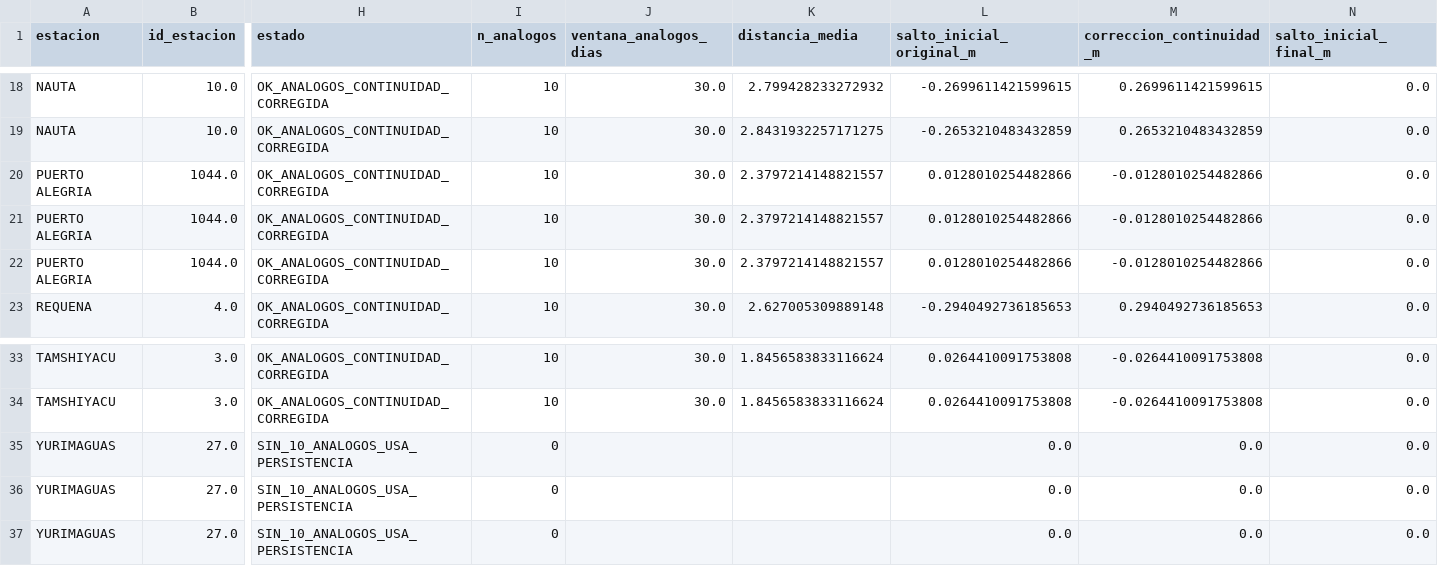
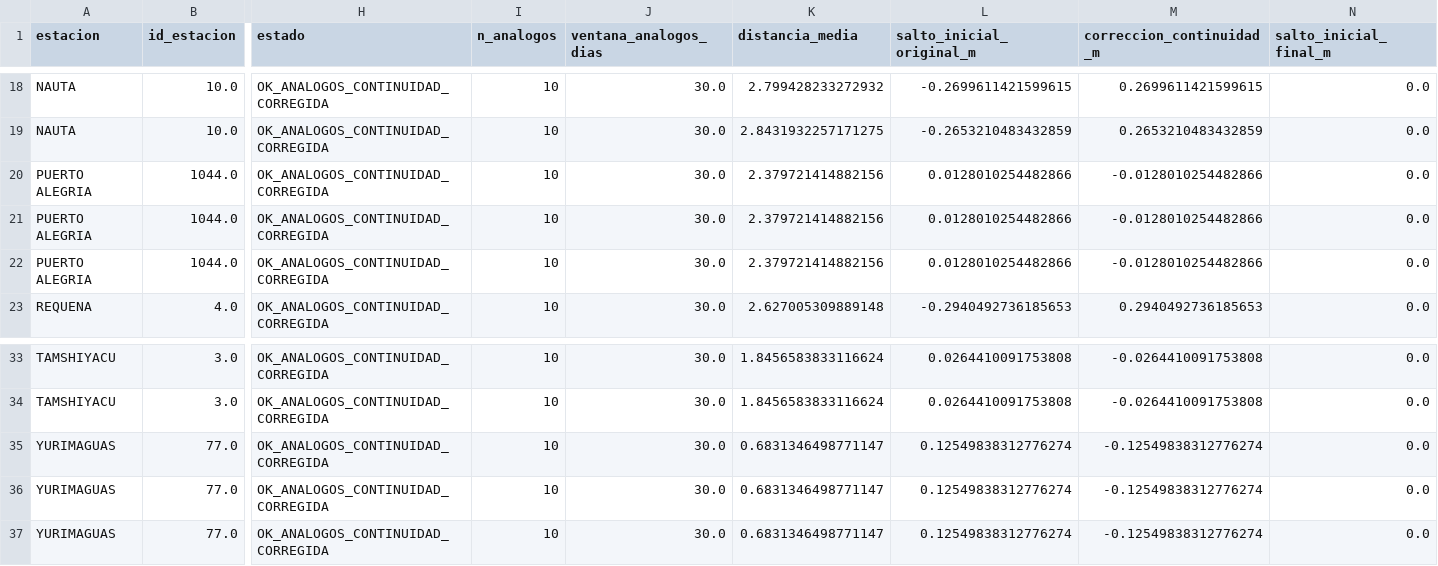
Before and after one commit to KURONO23/LoretoNivelesaCaudales, a CSV file: backend/predicciones_30_60_90/output/resumen_pronostico_30_60_90.csv, drawn as a sheet; only a part is shown, gaps mark what is left out; removed rows and columns are numbered as before the commit, all else as after; rows hold the shown columns only; the diff names each change by its address in the sheet, - before the commit and + after, or states it on an @@ line.

Commit message:
Calcular y actualizar pronosticos completos para Yurimaguas (Hibrido, DTW, EMOS)

```diff
--- a/backend/predicciones_30_60_90/output/resumen_pronostico_30_60_90.csv
+++ b/backend/predicciones_30_60_90/output/resumen_pronostico_30_60_90.csv
-K20:K22 (distancia_media): 2.3797214148821557
+K20:K22 (distancia_media): 2.379721414882156
-row 35: YURIMAGUAS | 27.0 | SIN_10_ANALOGOS_USA_PERSISTENCIA | 0 |  |  | 0.0 | 0.0 | 0.0
-row 36: YURIMAGUAS | 27.0 | SIN_10_ANALOGOS_USA_PERSISTENCIA | 0 |  |  | 0.0 | 0.0 | 0.0
-row 37: YURIMAGUAS | 27.0 | SIN_10_ANALOGOS_USA_PERSISTENCIA | 0 |  |  | 0.0 | 0.0 | 0.0
+row 35: YURIMAGUAS | 77.0 | OK_ANALOGOS_CONTINUIDAD_CORREGIDA | 10 | 30.0 | 0.6831346498771147 | 0.12549838312776274 | -0.12549838312776274 | 0.0
+row 36: YURIMAGUAS | 77.0 | OK_ANALOGOS_CONTINUIDAD_CORREGIDA | 10 | 30.0 | 0.6831346498771147 | 0.12549838312776274 | -0.12549838312776274 | 0.0
+row 37: YURIMAGUAS | 77.0 | OK_ANALOGOS_CONTINUIDAD_CORREGIDA | 10 | 30.0 | 0.6831346498771147 | 0.12549838312776274 | -0.12549838312776274 | 0.0
```
Also changed, not shown: backend/predicciones_30_60_90/output/resumen_pronostico_30_60_90_dtw.csv, backend/predicciones_30_60_90/output/resumen_pronostico_30_60_90_emos.csv, 6 other files.
